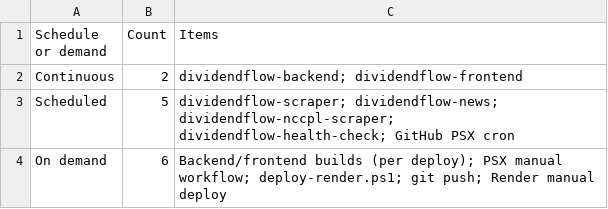
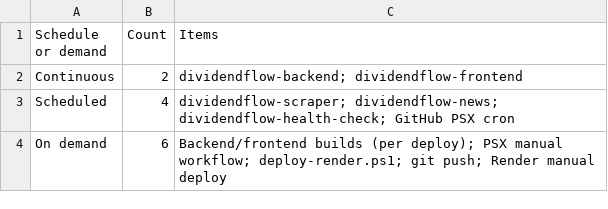
Before and after one commit to AmmarJamshed/DividendFlowPK, a CSV file: docs/deployment-calendar-summary.csv, drawn as a sheet.

```diff
--- a/docs/deployment-calendar-summary.csv
+++ b/docs/deployment-calendar-summary.csv
@@ -2,3 +2,3 @@
 Continuous,2,dividendflow-backend; dividendflow-frontend
-Scheduled,5,dividendflow-scraper; dividendflow-news; dividendflow-nccpl-scraper; dividendflow-health-check; GitHub PSX cron
+Scheduled,4,dividendflow-scraper; dividendflow-news; dividendflow-health-check; GitHub PSX cron
 On demand,6,Backend/frontend builds (per deploy); PSX manual workflow; deploy-render.ps1; git push; Render manual deploy
```
Also changed, not shown: docs/deployment-calendar-cron.csv, docs/deployment-calendar.csv, 29 other files.
